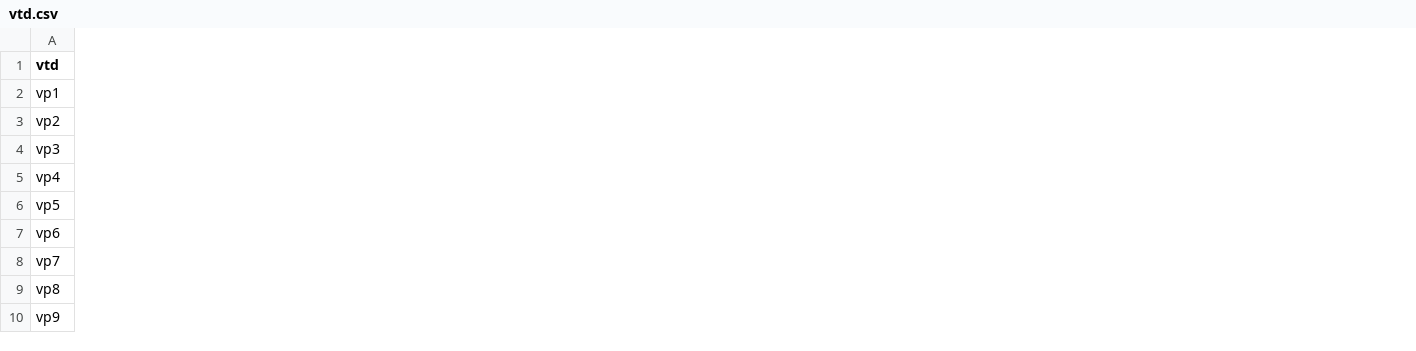
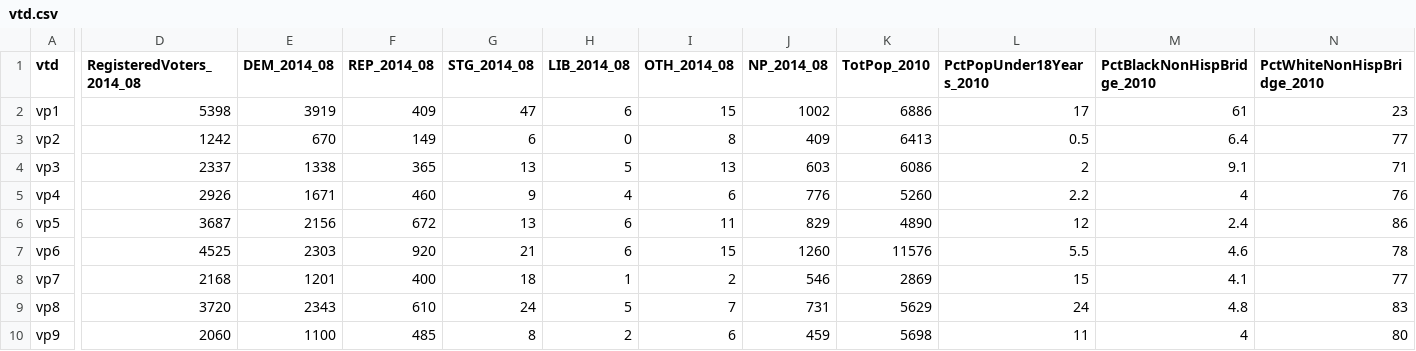
Before and after one commit to PJ2146/PJ2146.github.io, a CSV file: data/vtd.csv, drawn as a sheet; only a part is shown, gaps mark what is left out; the diff covers the shown part only; the diff names each change by its address in the sheet, - before the commit and + after, or states it on an @@ line.

Commit message:
Auto-update

```diff
--- a/data/vtd.csv
+++ b/data/vtd.csv
+column D (RegisteredVoters_2014_08), rows 2-10: 5398 | 1242 | 2337 | 2926 | 3687 | 4525 | 2168 | 3720 | 2060
+column E (DEM_2014_08), rows 2-10: 3919 | 670 | 1338 | 1671 | 2156 | 2303 | 1201 | 2343 | 1100
+column F (REP_2014_08), rows 2-10: 409 | 149 | 365 | 460 | 672 | 920 | 400 | 610 | 485
+column G (STG_2014_08), rows 2-10: 47 | 6 | 13 | 9 | 13 | 21 | 18 | 24 | 8
+column H (LIB_2014_08), rows 2-10: 6 | 0 | 5 | 4 | 6 | 6 | 1 | 5 | 2
+column I (OTH_2014_08), rows 2-10: 15 | 8 | 13 | 6 | 11 | 15 | 2 | 7 | 6
+column J (NP_2014_08), rows 2-10: 1002 | 409 | 603 | 776 | 829 | 1260 | 546 | 731 | 459
+column K (TotPop_2010), rows 2-10: 6886 | 6413 | 6086 | 5260 | 4890 | 11576 | 2869 | 5629 | 5698
+column L (PctPopUnder18Years_2010), rows 2-10: 17 | 0.5 | 2 | 2.2 | 12 | 5.5 | 15 | 24 | 11
+column M (PctBlackNonHispBridge_2010), rows 2-10: 61 | 6.4 | 9.1 | 4 | 2.4 | 4.6 | 4.1 | 4.8 | 4
+column N (PctWhiteNonHispBridge_2010), rows 2-10: 23 | 77 | 71 | 76 | 86 | 78 | 77 | 83 | 80
```
Also changed, not shown: 14 added columns elsewhere in this file.
